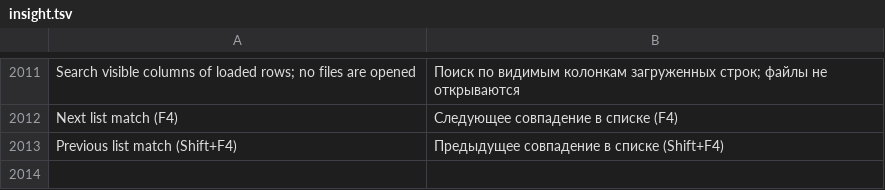
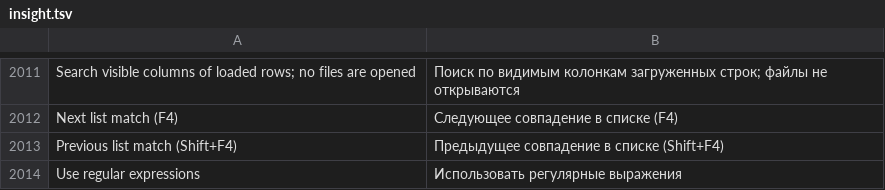
Before and after one commit to bhgv/geany-insight, a TSV file: insight/locale/insight.tsv, drawn as a sheet; only a part is shown, gaps mark what is left out; the diff names each change by its address in the sheet, - before the commit and + after, or states it on an @@ line.

Commit message:
Extend list tools to Search Results and check regex work limits

```diff
--- a/insight/locale/insight.tsv
+++ b/insight/locale/insight.tsv
+row 2014: Use regular expressions | Использовать регулярные выражения
```
Also changed, not shown: 11 other files.
